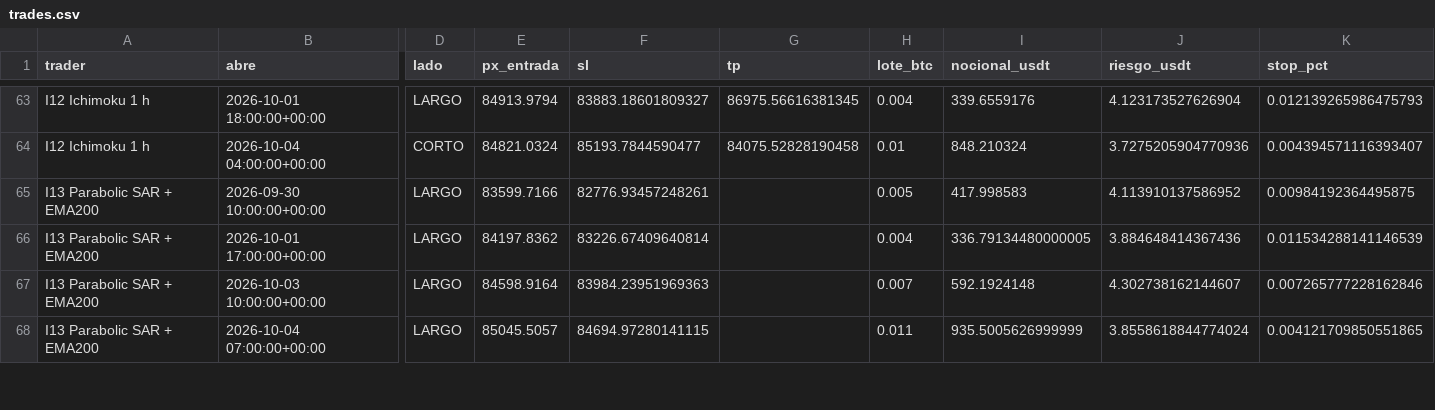
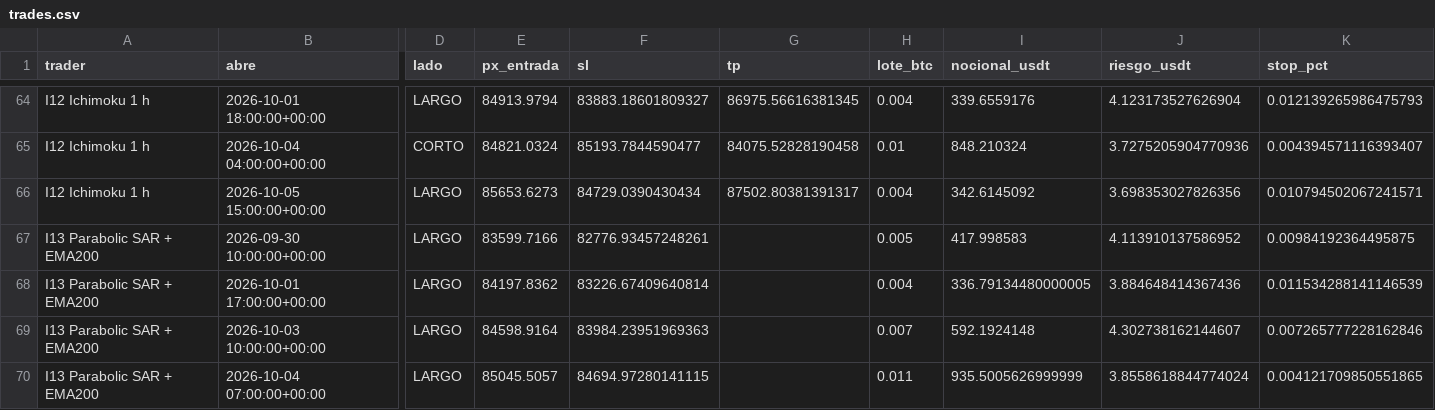
Before and after one commit to josecarrera2708-wq/viral-video-saas, a CSV file: millonary/paper_state/intradia/trades.csv, drawn as a sheet; only a part is shown, gaps mark what is left out; rows hold the shown columns only; the diff covers the shown part only; the diff names each change by its address in the sheet, - before the commit and + after, or states it on an @@ line.

```diff
--- a/millonary/paper_state/intradia/trades.csv
+++ b/millonary/paper_state/intradia/trades.csv
+row 66: I12 Ichimoku 1 h | 2026-10-05 15:00:00+00:00 | LARGO | 85653.6273 | 84729.0390430434 | 87502.80381391317 | 0.004 | 342.6145092 | 3.698353027826356 | 0.010794502067241571
```
Also changed, not shown: 1 added row and 7 edited cells elsewhere in this file, millonary/paper_state/intradia/trades_mejoras.csv, millonary/paper_state/mesa15/trades.csv, 12 other files.
